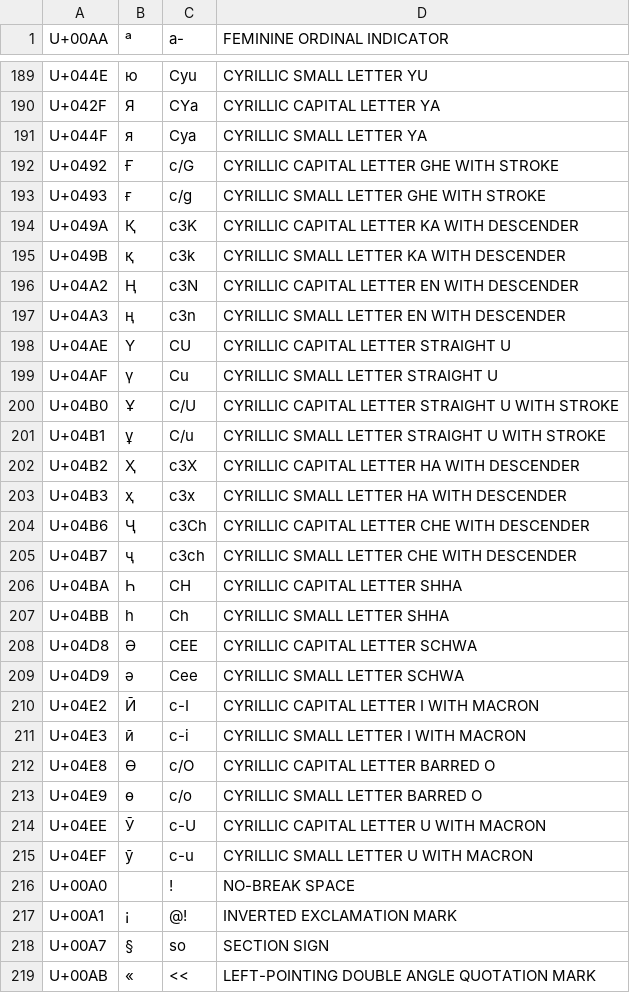
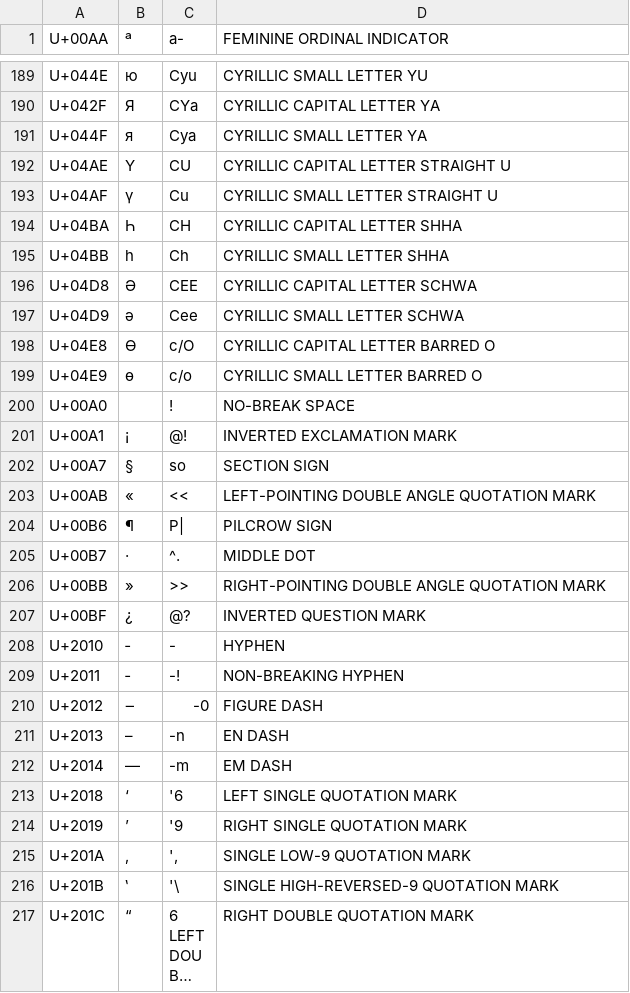
Before and after one commit to drastus/compose-generator, a CSV file: scripts/sequences.csv, drawn as a sheet; only a part is shown, gaps mark what is left out; the shorter side is filled out with more unchanged rows; long unchanged cells end in …; the diff covers the shown part only; the diff names each change by its address in the sheet, - before the commit and + after, or states it on an @@ line.

Commit message:
Add characters-diacritics table

```diff
--- a/scripts/sequences.csv
+++ b/scripts/sequences.csv
-row 192: U+0492 | Ғ | c/G | CYRILLIC CAPITAL LETTER GHE WITH STROKE
-row 193: U+0493 | ғ | c/g | CYRILLIC SMALL LETTER GHE WITH STROKE
-row 194: U+049A | Қ | c3K | CYRILLIC CAPITAL LETTER KA WITH DESCENDER
-row 195: U+049B | қ | c3k | CYRILLIC SMALL LETTER KA WITH DESCENDER
-row 196: U+04A2 | Ң | c3N | CYRILLIC CAPITAL LETTER EN WITH DESCENDER
-row 197: U+04A3 | ң | c3n | CYRILLIC SMALL LETTER EN WITH DESCENDER
-row 200: U+04B0 | Ұ | C/U | CYRILLIC CAPITAL LETTER STRAIGHT U WITH STROKE
-row 201: U+04B1 | ұ | C/u | CYRILLIC SMALL LETTER STRAIGHT U WITH STROKE
-row 202: U+04B2 | Ҳ | c3X | CYRILLIC CAPITAL LETTER HA WITH DESCENDER
-row 203: U+04B3 | ҳ | c3x | CYRILLIC SMALL LETTER HA WITH DESCENDER
-row 204: U+04B6 | Ҷ | c3Ch | CYRILLIC CAPITAL LETTER CHE WITH DESCENDER
-row 205: U+04B7 | ҷ | c3ch | CYRILLIC SMALL LETTER CHE WITH DESCENDER
-row 210: U+04E2 | Ӣ | c-I | CYRILLIC CAPITAL LETTER I WITH MACRON
-row 211: U+04E3 | ӣ | c-i | CYRILLIC SMALL LETTER I WITH MACRON
-row 214: U+04EE | Ӯ | c-U | CYRILLIC CAPITAL LETTER U WITH MACRON
-row 215: U+04EF | ӯ | c-u | CYRILLIC SMALL LETTER U WITH MACRON
```
Also changed, not shown: 1 edited cell elsewhere in this file, 9 other files.
